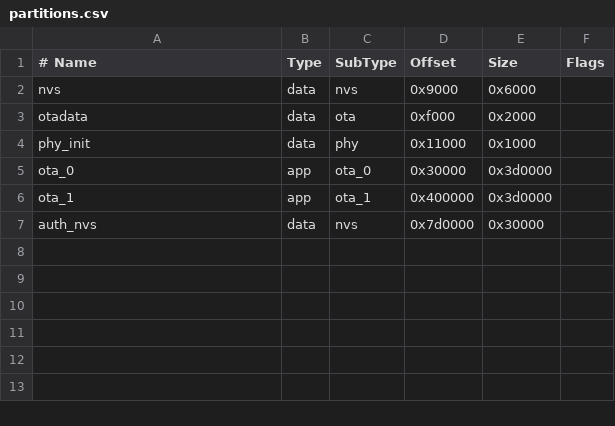
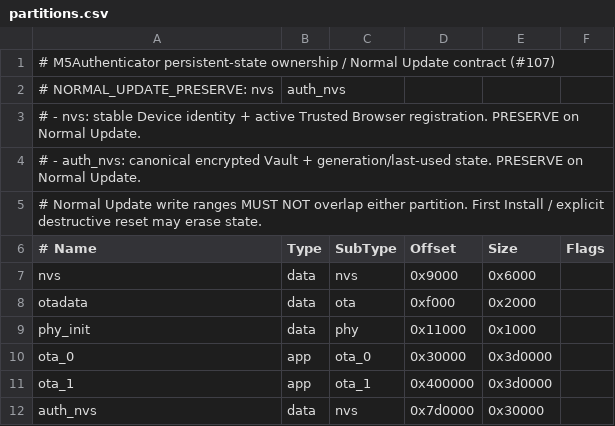
Before and after one commit to miso-develop/m5authenticator, a CSV file: firmware/partitions.csv, drawn as a sheet; the diff names each change by its address in the sheet, - before the commit and + after, or states it on an @@ line.

Commit message:
test(device): lock Normal Update persistent-state contract (#108)
Lock ordinary nvs and auth_nvs as Normal Update preservation targets without moving registration or weakening fail-closed behavior.

Refs #107
Refs #75

```diff
--- a/firmware/partitions.csv
+++ b/firmware/partitions.csv
+row 1: # M5Authenticator persistent-state ownership / Normal Update contract (#107)
+row 2: # NORMAL_UPDATE_PRESERVE: nvs | auth_nvs
+row 3: # - nvs: stable Device identity + active Trusted Browser registration. PRESERVE on Normal Update.
+row 4: # - auth_nvs: canonical encrypted Vault + generation/last-used state. PRESERVE on Normal Update.
+row 5: # Normal Update write ranges MUST NOT overlap either partition. First Install / explicit destructive reset may erase state.
```
Also changed, not shown: 1 other file.
